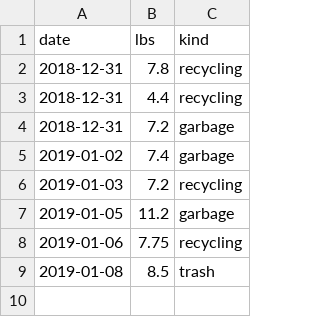
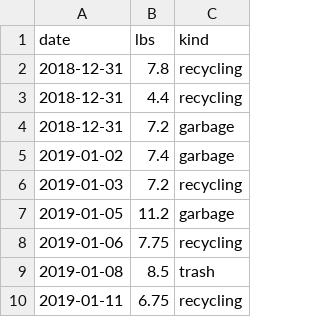
Before and after one commit to barelyknown/manifesto, a CSV file: public/assets/data/trash-output.csv, drawn as a sheet; the diff names each change by its address in the sheet, - before the commit and + after, or states it on an @@ line.

Commit message:
Update trash-output.csv

```diff
--- a/public/assets/data/trash-output.csv
+++ b/public/assets/data/trash-output.csv
+row 10: 2019-01-11 | 6.75 | recycling
```
